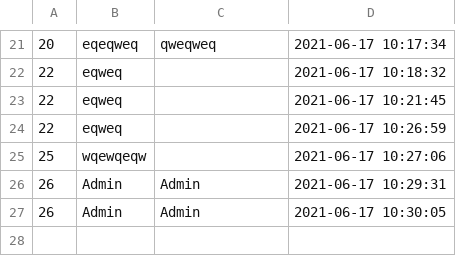
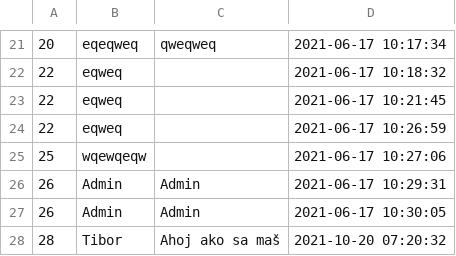
Before and after one commit to TiborHablak/hablak-projekt, a CSV file: public/theme/blog/prispevky.csv, drawn as a sheet; only a part is shown, gaps mark what is left out; the diff names each change by its address in the sheet, - before the commit and + after, or states it on an @@ line.

```diff
--- a/public/theme/blog/prispevky.csv
+++ b/public/theme/blog/prispevky.csv
+row 28: 28 | Tibor | Ahoj ako sa maš | 2021-10-20 07:20:32
```
Also changed, not shown: 10 other files.
